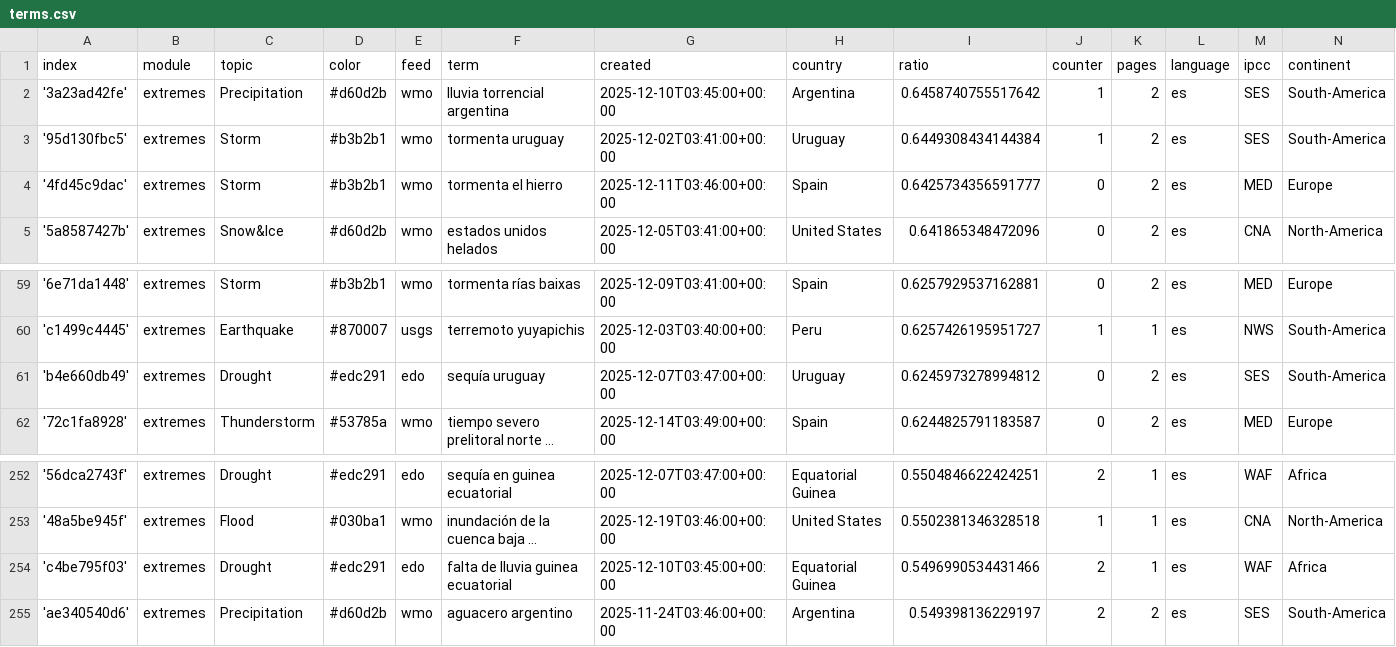
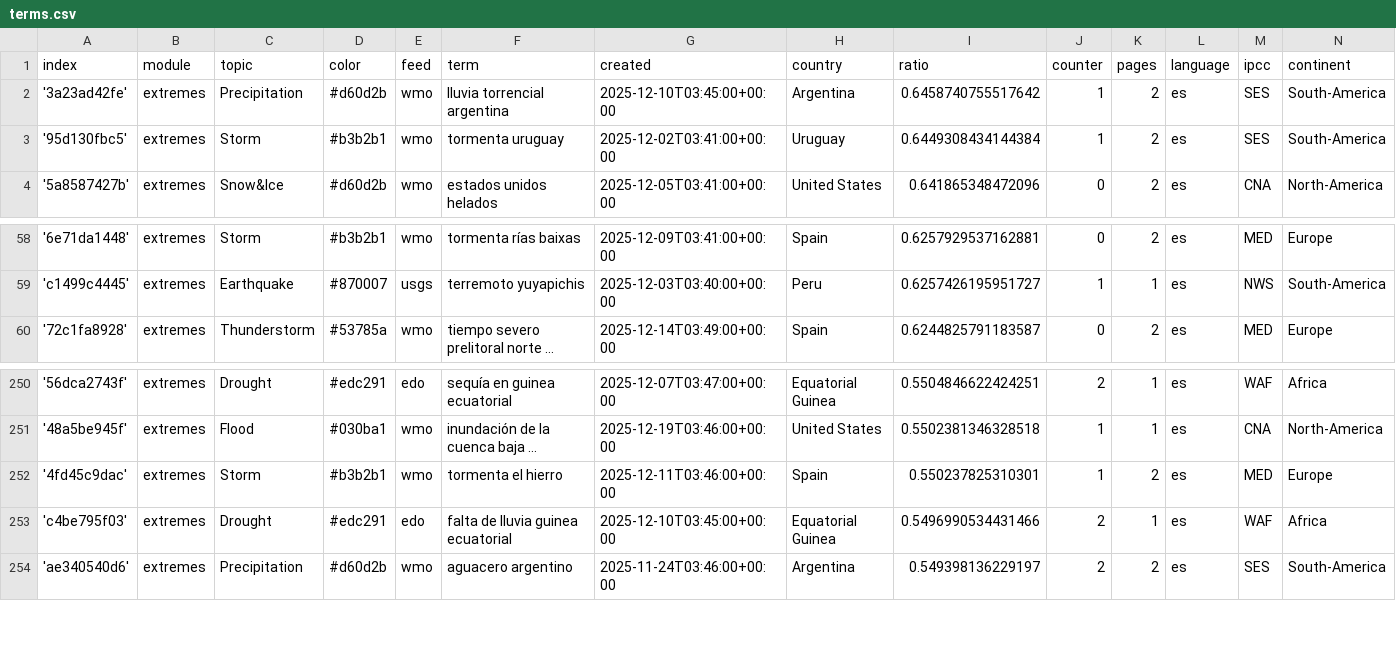
Before and after one commit to jannikdo28-news/spanishExtremes, a CSV file: terms.csv, drawn as a sheet; only a part is shown, gaps mark what is left out; long unchanged cells end in …; removed rows and columns are numbered as before the commit, all else as after; the diff names each change by its address in the sheet, - before the commit and + after, or states it on an @@ line.

Commit message:
Commit from GitHub Actions (harvest:0.0)

```diff
--- a/terms.csv
+++ b/terms.csv
-row 4: '4fd45c9dac' | extremes | Storm | #b3b2b1 | wmo | tormenta el hierro | 2025-12-11T03:46:00+00:00 | Spain | 0.6425734356591777 | 0 | 2 | es | MED | Europe
-row 61: 'b4e660db49' | extremes | Drought | #edc291 | edo | sequía uruguay | 2025-12-07T03:47:00+00:00 | Uruguay | 0.6245973278994812 | 0 | 2 | es | SES | South-America
+row 252: '4fd45c9dac' | extremes | Storm | #b3b2b1 | wmo | tormenta el hierro | 2025-12-11T03:46:00+00:00 | Spain | 0.550237825310301 | 1 | 2 | es | MED | Europe
```
